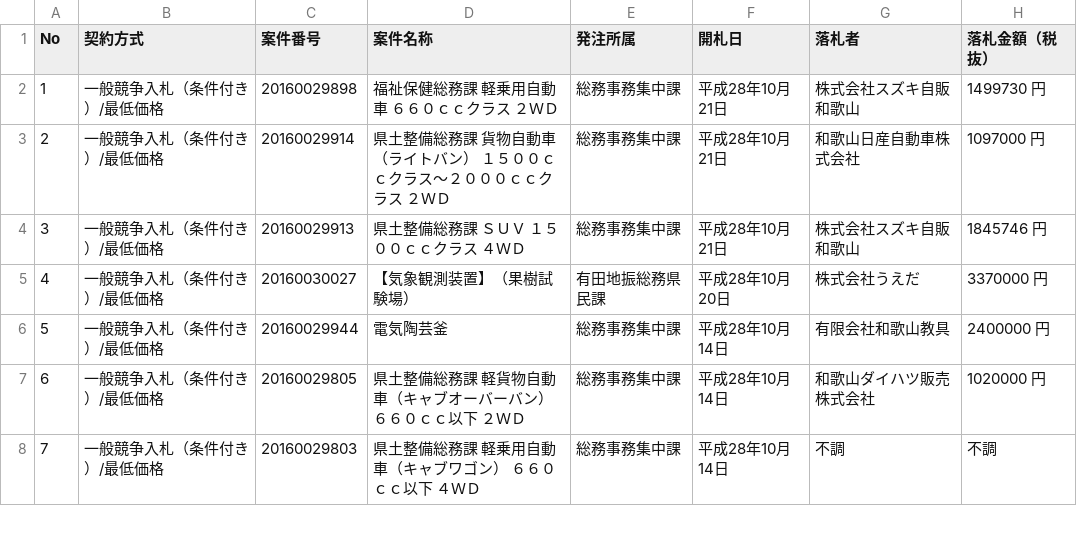
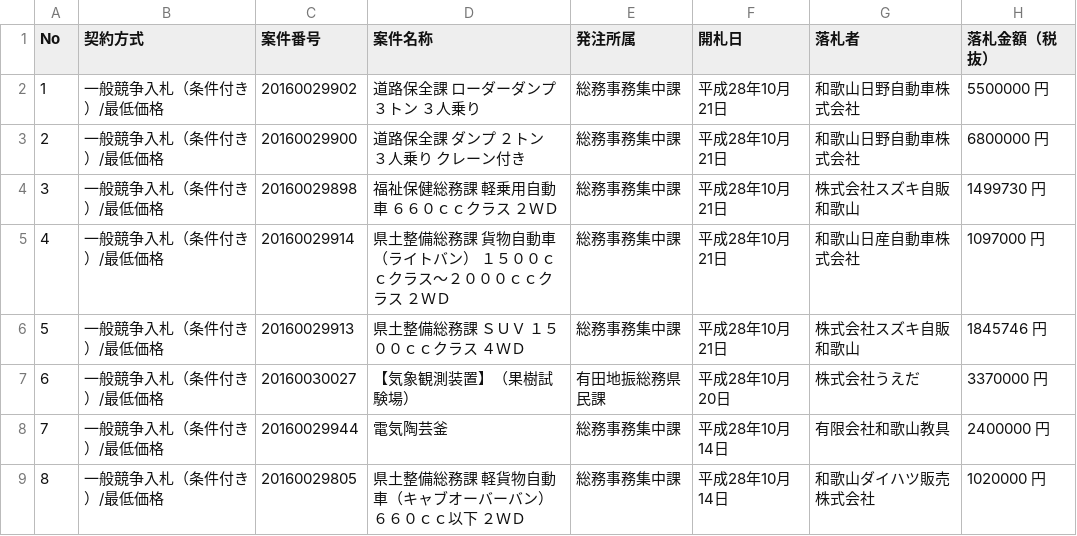
Before and after one commit to wakayama-pref-org/Goods-e-procurement-system_Bid_Result_List, a CSV file: CSV/Goods-e-procurement-system_Bid_Result_List.csv, drawn as a sheet; only a part is shown; the shorter side is filled out with more unchanged rows; addresses are those after the commit; the diff names each change by its address in the sheet, - before the commit and + after, or states it on an @@ line.

```diff
--- a/CSV/Goods-e-procurement-system_Bid_Result_List.csv
+++ b/CSV/Goods-e-procurement-system_Bid_Result_List.csv
+row 2: 1 | 一般競争入札（条件付き）/最低価格 | 20160029902 | 道路保全課 ローダーダンプ ３トン ３人乗り | 総務事務集中課 | 平成28年10月21日 | 和歌山日野自動車株式会社 | 5500000 円
+row 3: 2 | 一般競争入札（条件付き）/最低価格 | 20160029900 | 道路保全課 ダンプ ２トン ３人乗り クレーン付き | 総務事務集中課 | 平成28年10月21日 | 和歌山日野自動車株式会社 | 6800000 円
@@ column A (No) renumbered from row 4 down @@
```
Also changed, not shown: 1 other file.
